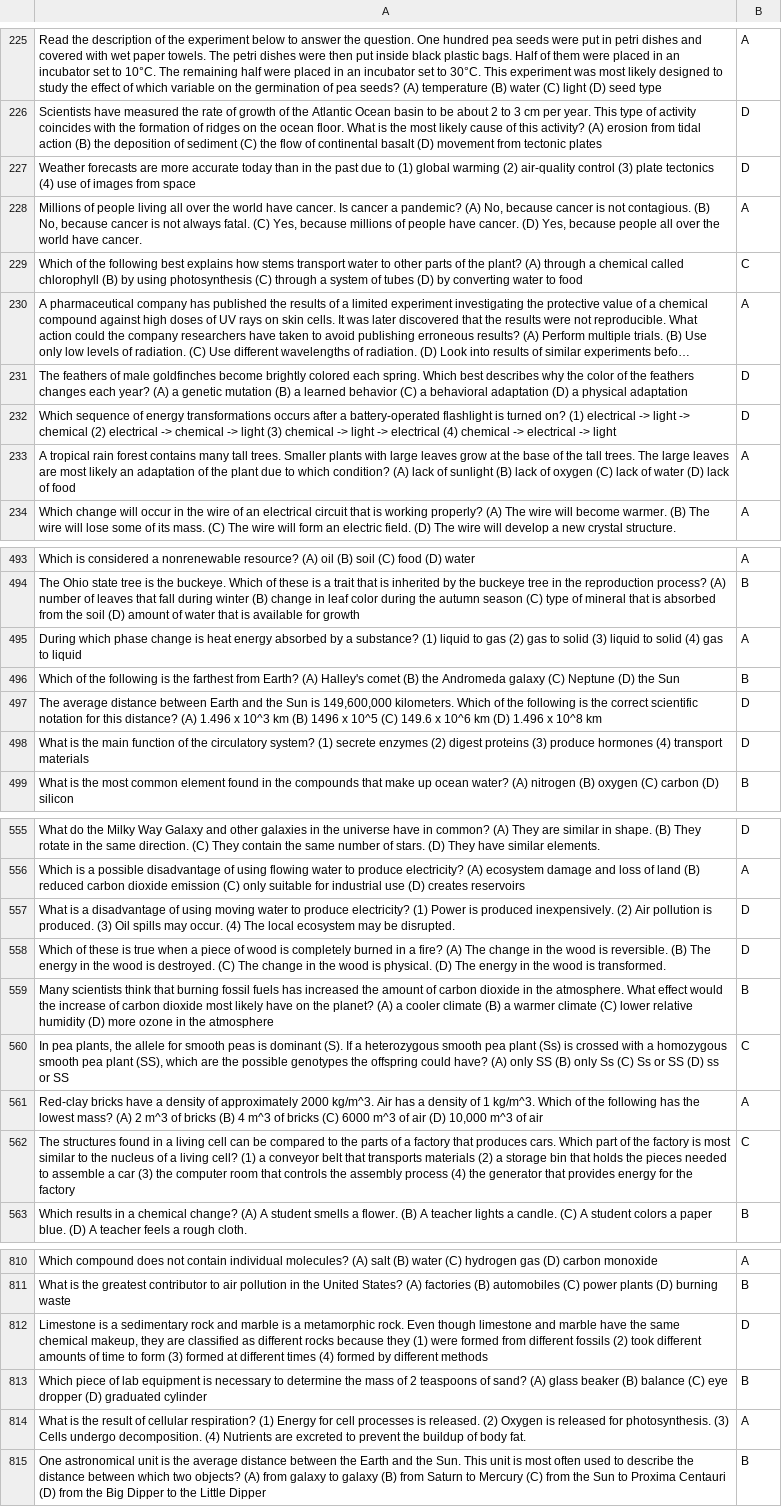
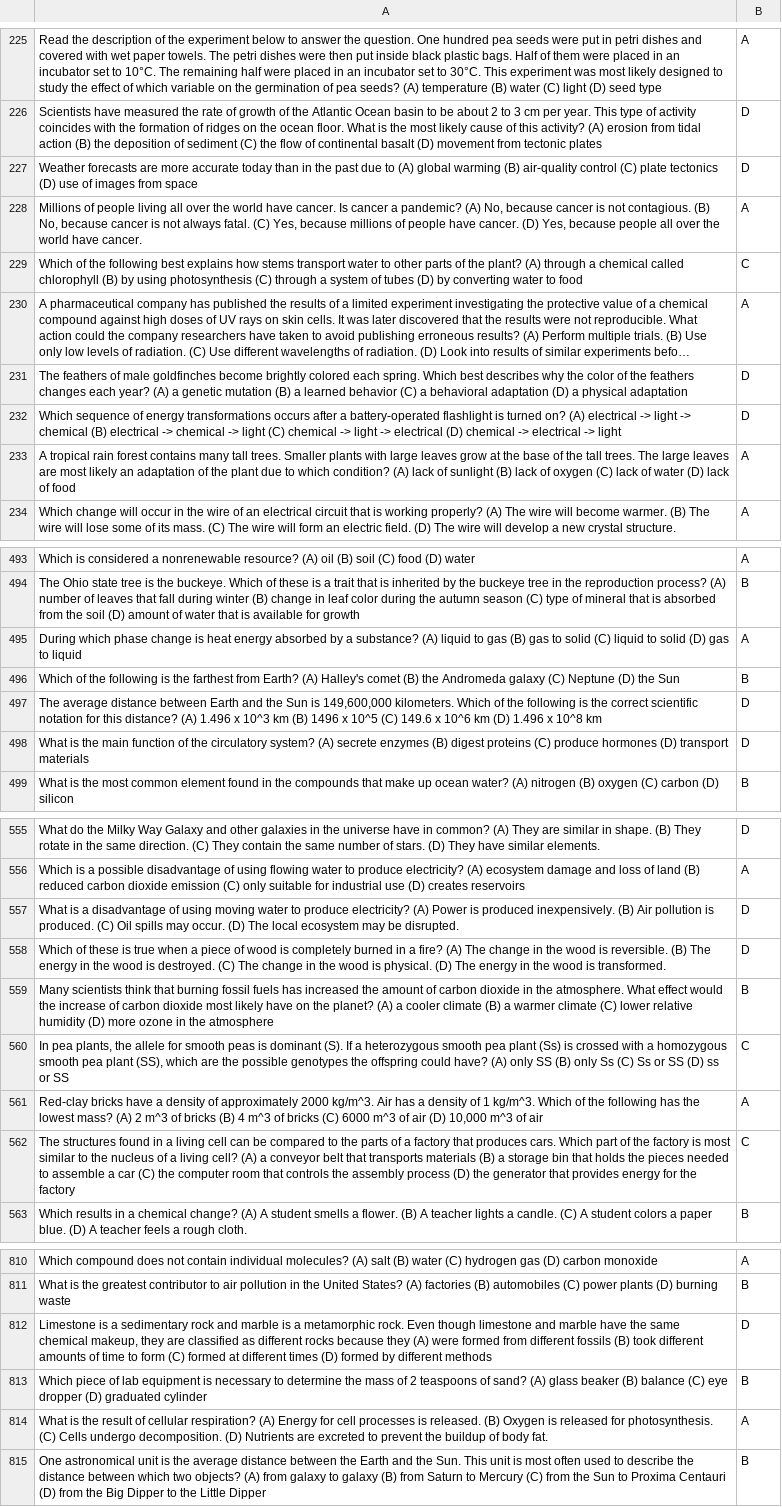
Before and after one commit to allenai/semanticilp, a TSV file: other/questionSets/ASQ-Challenge-Train.tsv, drawn as a sheet; only a part is shown, gaps mark what is left out; long unchanged cells end in …; the diff covers the shown part only; the diff names each change by its address in the sheet, - before the commit and + after, or states it on an @@ line.

```diff
--- a/other/questionSets/ASQ-Challenge-Train.tsv
+++ b/other/questionSets/ASQ-Challenge-Train.tsv
-A227: …due to (1) global warming (2) air-quality control (3) plate tectonics (4) use of…
+A227: …due to (A) global warming (B) air-quality control (C) plate tectonics (D) use of…
-A232: …turned on? (1) electrical -> light -> chemical (2) electrical -> chemical -> light (3) chemical -> light -> electrical (4) chemical ->…
+A232: …turned on? (A) electrical -> light -> chemical (B) electrical -> chemical -> light (C) chemical -> light -> electrical (D) chemical ->…
-A495: …a substance? (1) liquid to gas (2) gas to solid (3) liquid to solid (4) gas to…
+A495: …a substance? (A) liquid to gas (B) gas to solid (C) liquid to solid (D) gas to…
-A498: …circulatory system? (1) secrete enzymes (2) digest proteins (3) produce hormones (4) transport materials
+A498: …circulatory system? (A) secrete enzymes (B) digest proteins (C) produce hormones (D) transport materials
-A557: …produce electricity? (1) Power is produced inexpensively. (2) Air pollution is produced. (3) Oil spills may occur. (4) The local…
+A557: …produce electricity? (A) Power is produced inexpensively. (B) Air pollution is produced. (C) Oil spills may occur. (D) The local…
-A562: …living cell? (1) a conveyor belt that transports materials (2) a storage bin that holds the pieces needed to assemble a car (3) the computer room that controls the assembly process (4) the generator…
+A562: …living cell? (A) a conveyor belt that transports materials (B) a storage bin that holds the pieces needed to assemble a car (C) the computer room that controls the assembly process (D) the generator…
-A812: …because they (1) were formed from different fossils (2) took different amounts of time to form (3) formed at different times (4) formed by…
+A812: …because they (A) were formed from different fossils (B) took different amounts of time to form (C) formed at different times (D) formed by…
-A814: …cellular respiration? (1) Energy for cell processes is released. (2) Oxygen is released for photosynthesis. (3) Cells undergo decomposition. (4) Nutrients are…
+A814: …cellular respiration? (A) Energy for cell processes is released. (B) Oxygen is released for photosynthesis. (C) Cells undergo decomposition. (D) Nutrients are…
```
Also changed, not shown: 15 edited cells elsewhere in this file, other/questionSets/ASQ-Additional-Dev.tsv, other/questionSets/ASQ-Additional-Test.tsv, 6 other files.
